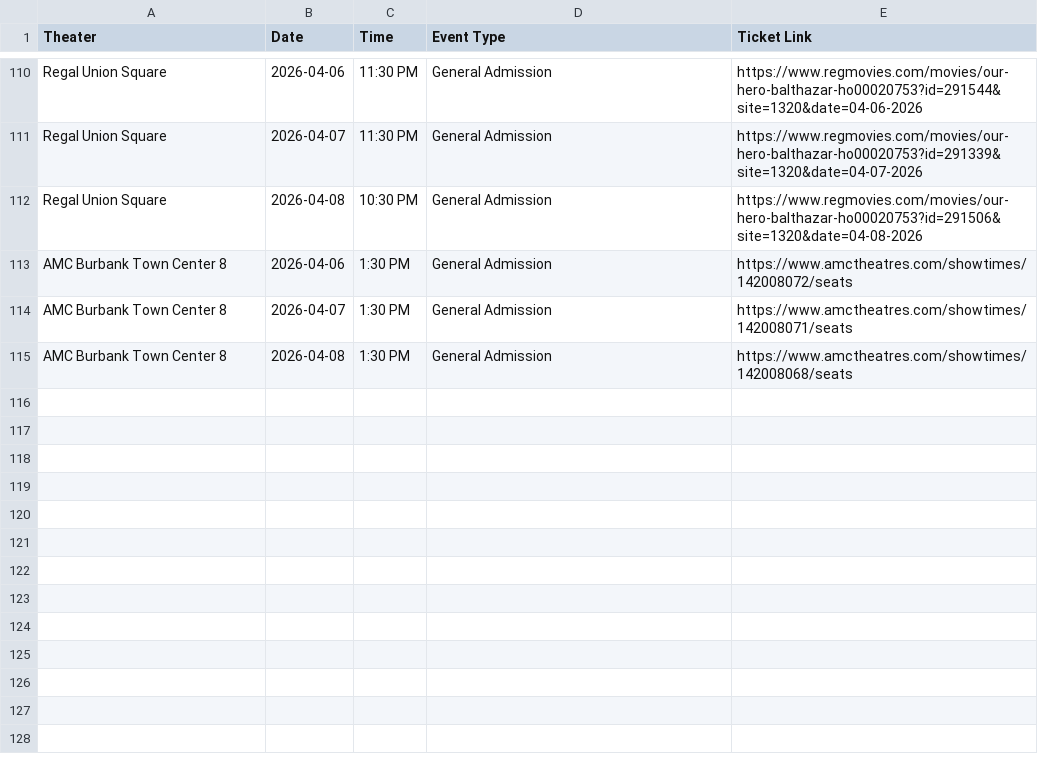
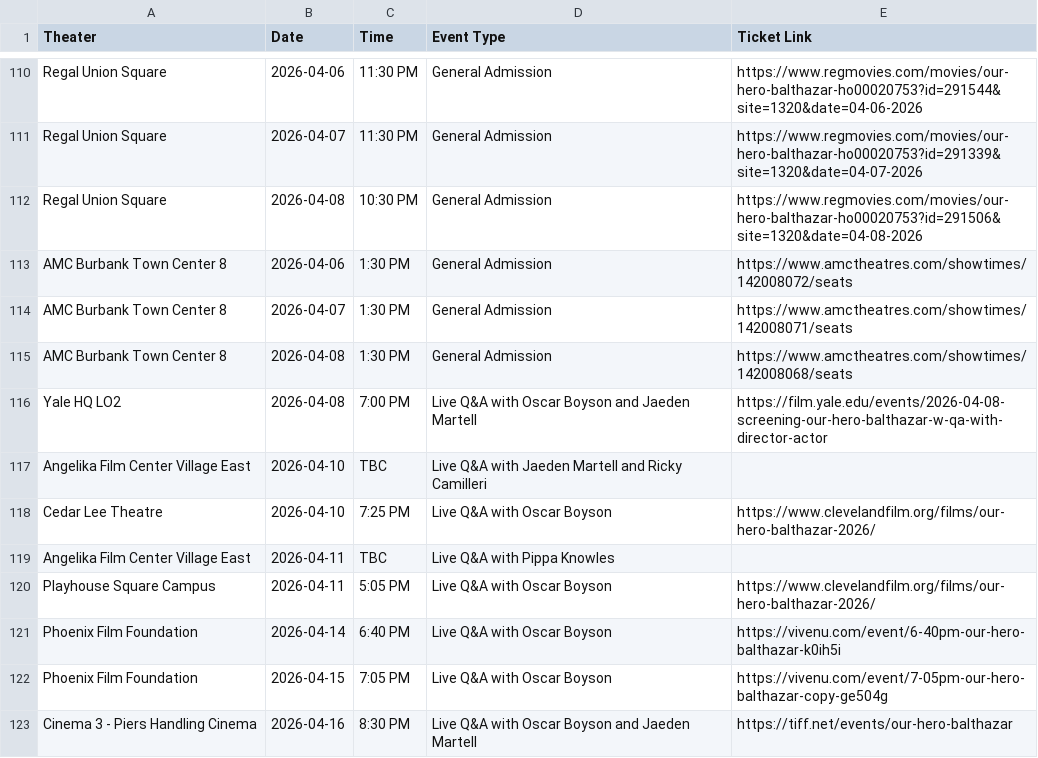
Before and after one commit to rommelnunez/wg-website, a CSV file: public/data/showtimes.csv, drawn as a sheet; only a part is shown, gaps mark what is left out; the diff names each change by its address in the sheet, - before the commit and + after, or states it on an @@ line.

Commit message:
added new special event showtimes

```diff
--- a/public/data/showtimes.csv
+++ b/public/data/showtimes.csv
+row 116: Yale HQ LO2 | 2026-04-08 | 7:00 PM | Live Q&A with Oscar Boyson and Jaeden Martell | https://film.yale.edu/events/2026-04-08-screening-our-hero-balthazar-w-qa-with-director-actor
+row 117: Angelika Film Center Village East | 2026-04-10 | TBC | Live Q&A with Jaeden Martell and Ricky Camilleri
+row 118: Cedar Lee Theatre | 2026-04-10 | 7:25 PM | Live Q&A with Oscar Boyson | https://www.clevelandfilm.org/films/our-hero-balthazar-2026/
+row 119: Angelika Film Center Village East | 2026-04-11 | TBC | Live Q&A with Pippa Knowles
+row 120: Playhouse Square Campus | 2026-04-11 | 5:05 PM | Live Q&A with Oscar Boyson | https://www.clevelandfilm.org/films/our-hero-balthazar-2026/
+row 121: Phoenix Film Foundation | 2026-04-14 | 6:40 PM | Live Q&A with Oscar Boyson | https://vivenu.com/event/6-40pm-our-hero-balthazar-k0ih5i
+row 122: Phoenix Film Foundation | 2026-04-15 | 7:05 PM | Live Q&A with Oscar Boyson | https://vivenu.com/event/7-05pm-our-hero-balthazar-copy-ge504g
+row 123: Cinema 3 - Piers Handling Cinema | 2026-04-16 | 8:30 PM | Live Q&A with Oscar Boyson and Jaeden Martell | https://tiff.net/events/our-hero-balthazar
```
Also changed, not shown: 1 other file.
